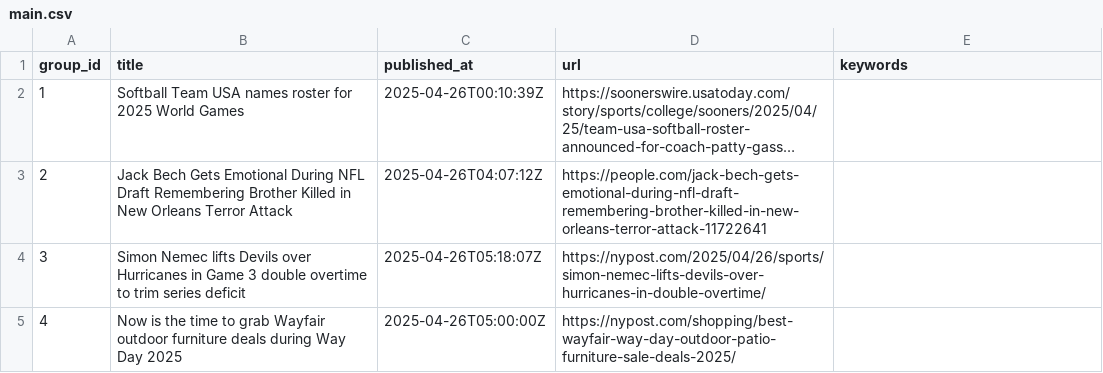
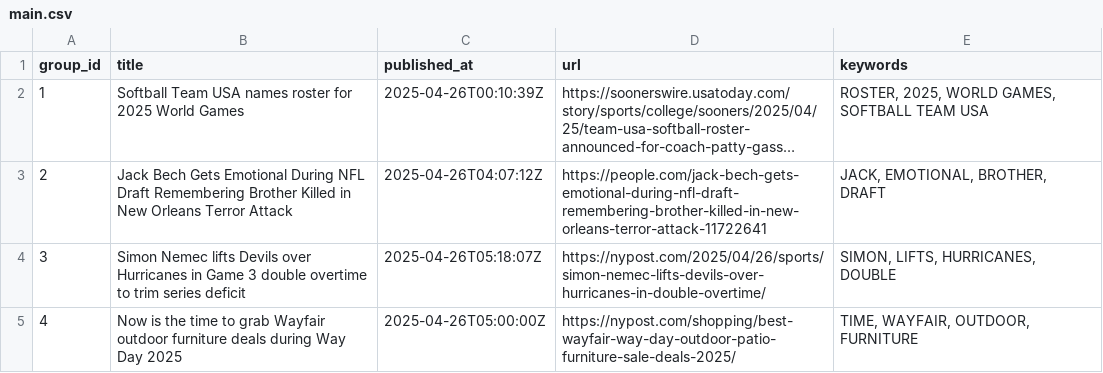
Before and after one commit to lileungws/whatsnews01, a CSV file: web/data/main.csv, drawn as a sheet; long unchanged cells end in …; the diff names each change by its address in the sheet, - before the commit and + after, or states it on an @@ line.

Commit message:
Update keywords main.csv

```diff
--- a/web/data/main.csv
+++ b/web/data/main.csv
-E2 (keywords): (empty)
+E2 (keywords): ROSTER, 2025, WORLD GAMES, SOFTBALL TEAM USA
-E3 (keywords): (empty)
+E3 (keywords): JACK, EMOTIONAL, BROTHER, DRAFT
-E4 (keywords): (empty)
+E4 (keywords): SIMON, LIFTS, HURRICANES, DOUBLE
-E5 (keywords): (empty)
+E5 (keywords): TIME, WAYFAIR, OUTDOOR, FURNITURE
```
Also changed, not shown: history/history.csv.
